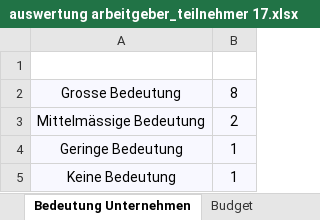
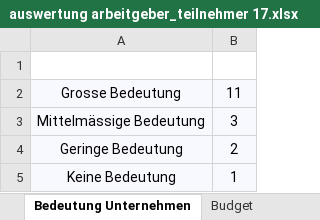
Before and after one commit to saw303/masterstudy, an Excel workbook: study/auswertung/auswertung arbeitgeber_teilnehmer 17.xlsx, sheet Bedeutung Unternehmen, drawn as a sheet; values as stored, in another font and other column widths than the file's, no borders; charts and pictures not drawn; the diff names each change by its address in the sheet, - before the commit and + after, or states it on an @@ line.

```diff
--- a/study/auswertung/auswertung arbeitgeber_teilnehmer 17.xlsx (sheet Bedeutung Unternehmen)
+++ b/study/auswertung/auswertung arbeitgeber_teilnehmer 17.xlsx (sheet Bedeutung Unternehmen)
-B2: 8
+B2: 11
-B3: 2
+B3: 3
-B4: 1
+B4: 2
```
Also changed, not shown: sheet Wirtschaftsektor, charts or pictures, study/auswertung/Vergleiche.xlsx.
